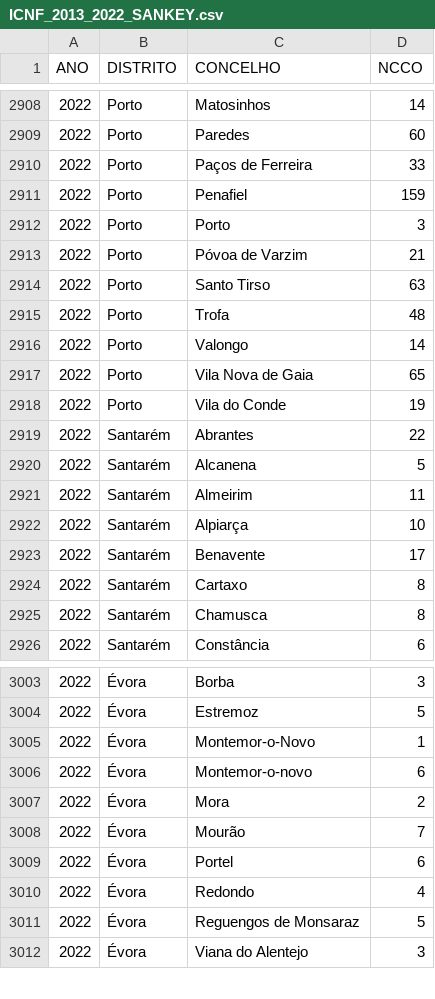
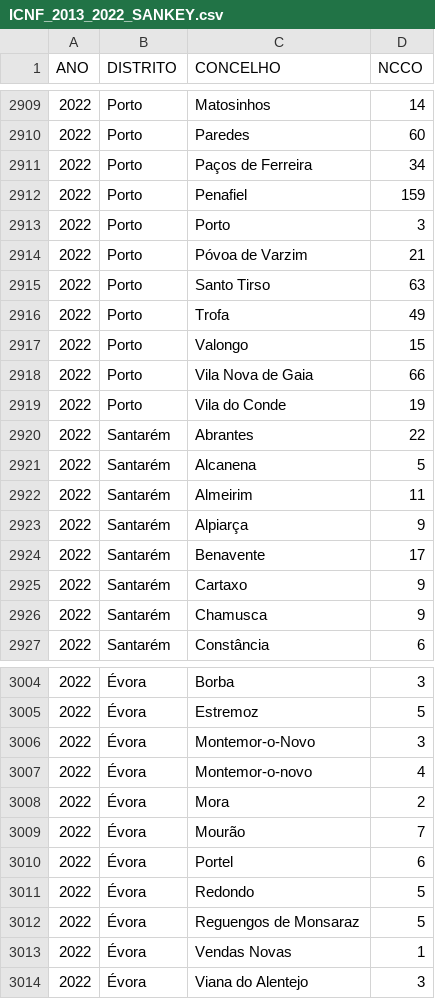
Before and after one commit to vostpt/ICNF_DATA, a CSV file: ICNF_2013_2022_SANKEY.csv, drawn as a sheet; only a part is shown, gaps mark what is left out; the diff covers the shown part only.

```diff
--- a/ICNF_2013_2022_SANKEY.csv
+++ b/ICNF_2013_2022_SANKEY.csv
@@ -2909,3 +2910,3 @@ ANO,DISTRITO,CONCELHO,NCCO
 2022,Porto,Paredes,60
-2022,Porto,Paços de Ferreira,33
+2022,Porto,Paços de Ferreira,34
 2022,Porto,Penafiel,159
@@ -2914,5 +2915,5 @@ ANO,DISTRITO,CONCELHO,NCCO
 2022,Porto,Santo Tirso,63
-2022,Porto,Trofa,48
-2022,Porto,Valongo,14
-2022,Porto,Vila Nova de Gaia,65
+2022,Porto,Trofa,49
+2022,Porto,Valongo,15
+2022,Porto,Vila Nova de Gaia,66
 2022,Porto,Vila do Conde,19
@@ -2921,6 +2922,6 @@ ANO,DISTRITO,CONCELHO,NCCO
 2022,Santarém,Almeirim,11
-2022,Santarém,Alpiarça,10
+2022,Santarém,Alpiarça,9
 2022,Santarém,Benavente,17
-2022,Santarém,Cartaxo,8
-2022,Santarém,Chamusca,8
+2022,Santarém,Cartaxo,9
+2022,Santarém,Chamusca,9
 2022,Santarém,Constância,6
@@ -3004,4 +3005,4 @@ ANO,DISTRITO,CONCELHO,NCCO
 2022,Évora,Estremoz,5
-2022,Évora,Montemor-o-Novo,1
-2022,Évora,Montemor-o-novo,6
+2022,Évora,Montemor-o-Novo,3
+2022,Évora,Montemor-o-novo,4
 2022,Évora,Mora,2
@@ -3009,4 +3010,5 @@ ANO,DISTRITO,CONCELHO,NCCO
 2022,Évora,Portel,6
-2022,Évora,Redondo,4
+2022,Évora,Redondo,5
 2022,Évora,Reguengos de Monsaraz,5
+2022,Évora,Vendas Novas,1
 2022,Évora,Viana do Alentejo,3
```
Also changed, not shown: 1 added row and 24 edited cells elsewhere in this file.
